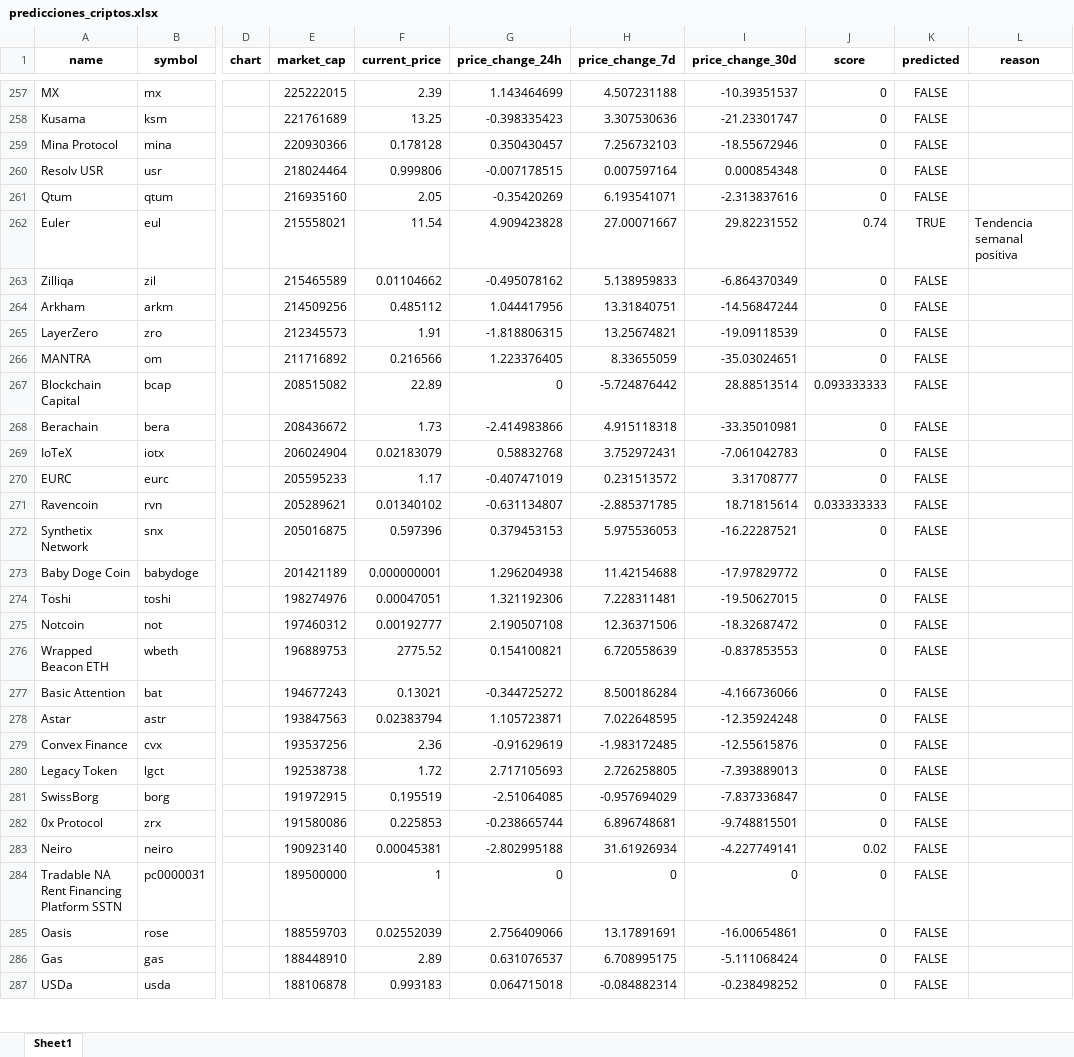
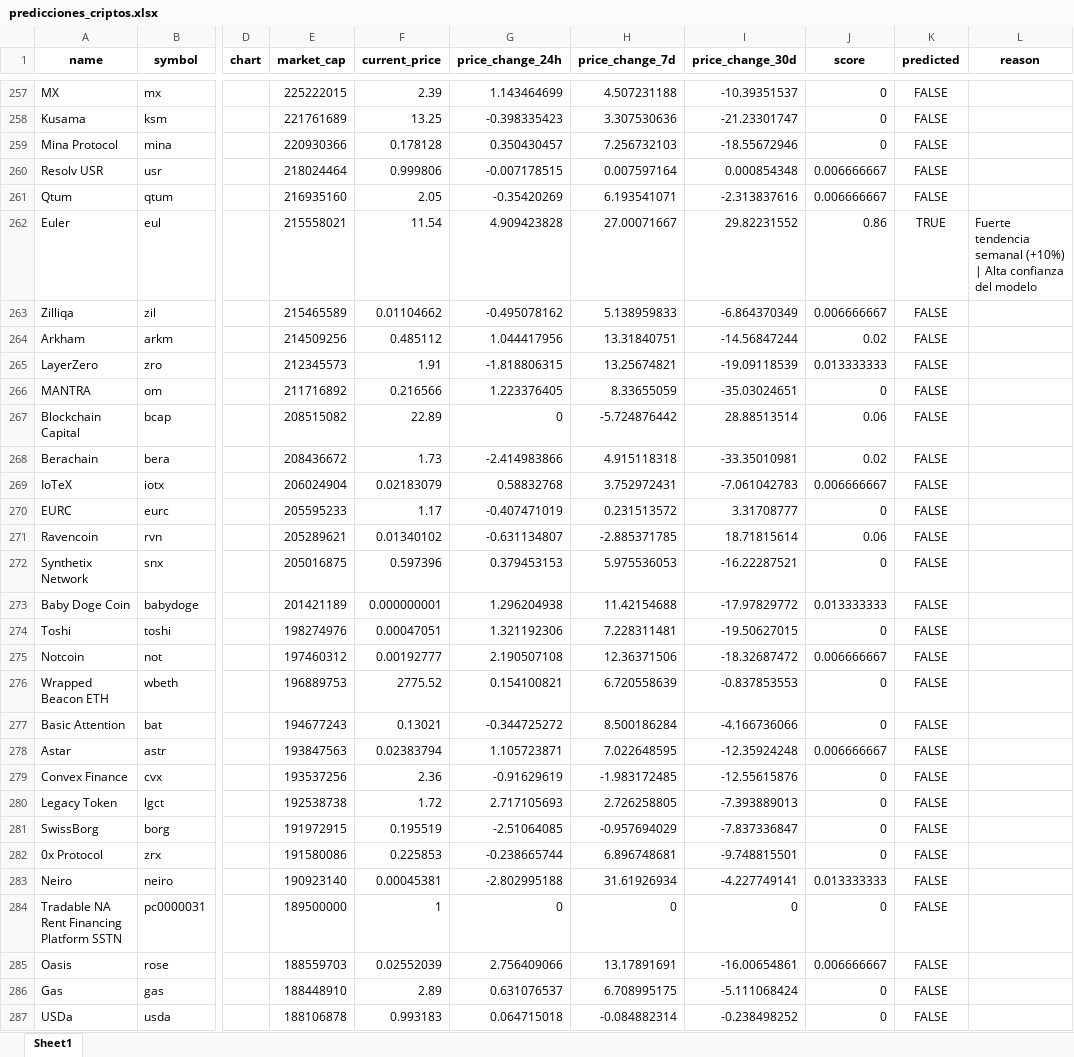
Before and after one commit to SebSRVV/crypto-red, an Excel workbook: data/predicciones_criptos.xlsx, sheet Sheet1, drawn as a sheet; only a part is shown, gaps mark what is left out; values as stored, in another font and other column widths than the file's, no borders; the diff covers the shown part only; the diff names each change by its address in the sheet, - before the commit and + after, or states it on an @@ line.

Commit message:
feat: Update cryptocurrency predictions and recommendations
- Modified existing cryptocurrency predictions in `criptos_predichas.json` with updated scores and reasons.
- Added new cryptocurrencies with detailed predictions and reasons.
- Introduced a new image file `proyeccion.png` for visual representation.
- Created a new recommendations JSON file `recomendaciones.json` with detailed investment suggestions.
- Added a new text file `ultima_pagina.txt` to track pagination.
- Implemented `extractor.py` script to fetch and store cryptocurrency data from the CoinGecko API.
- Developed `modelo_general.py` for training a Random Forest model to predict cryptocurrency performance.
- Created `modelo_portafolio.py` for generating investment portfolio recommendations based on user-defined parameters.

```diff
--- a/data/predicciones_criptos.xlsx (sheet Sheet1)
+++ b/data/predicciones_criptos.xlsx (sheet Sheet1)
-J260:J261 (score): 0
+J260:J261 (score): 0.006666667
-J262 (score): 0.74
+J262 (score): 0.86
-L262 (reason): Tendencia semanal positiva
+L262 (reason): Fuerte tendencia semanal (+10%) | Alta confianza del modelo
-J263 (score): 0
+J263 (score): 0.006666667
-J264 (score): 0
+J264 (score): 0.02
-J265 (score): 0
+J265 (score): 0.013333333
-J267 (score): 0.093333333
+J267 (score): 0.06
-J268 (score): 0
+J268 (score): 0.02
-J269 (score): 0
+J269 (score): 0.006666667
-J271 (score): 0.033333333
+J271 (score): 0.06
-J273 (score): 0
+J273 (score): 0.013333333
-J275 (score): 0
+J275 (score): 0.006666667
-J278 (score): 0
+J278 (score): 0.006666667
-J283 (score): 0.02
+J283 (score): 0.013333333
-J285 (score): 0
+J285 (score): 0.006666667
```
Also changed, not shown: 95 added rows and 74 edited cells elsewhere in this sheet, 25 other files.
